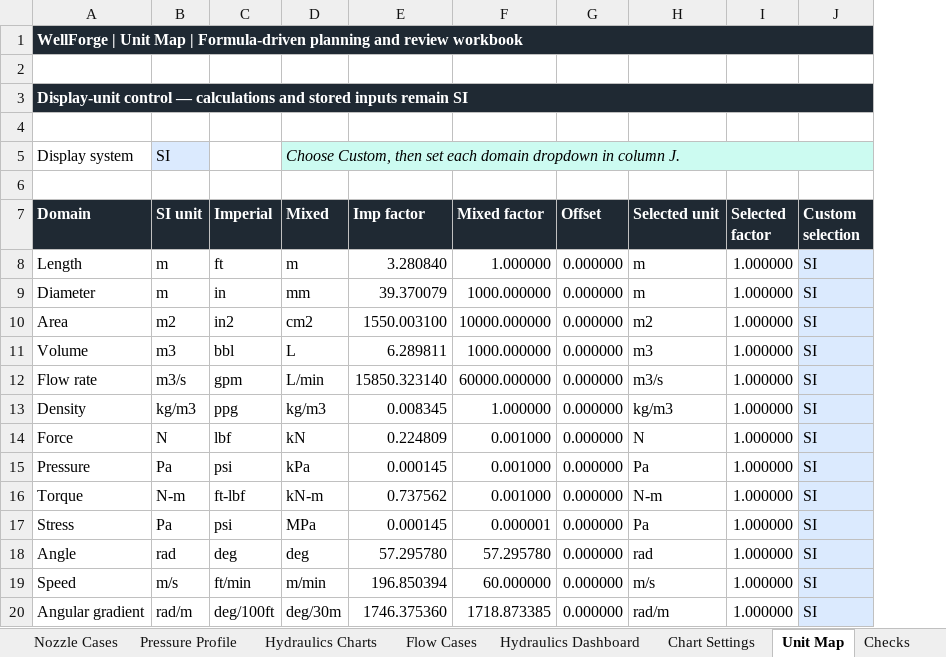
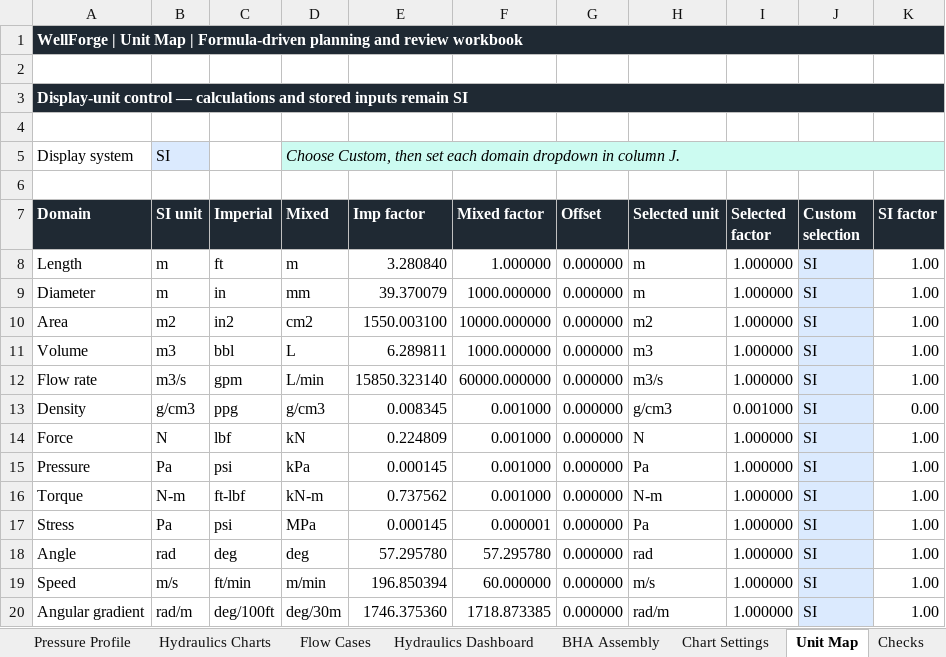
Before and after one commit to HaggisSupper/WellForgeXL, an Excel workbook: workbooks/source/Steady_State_Hydraulics_and_Nozzle_Optimization_SI.xlsx, sheet Unit Map, drawn as a sheet; values as stored, in another font and other column widths than the file's, no borders; the diff names each change by its address in the sheet, - before the commit and + after, or states it on an @@ line.

```diff
--- a/workbooks/source/Steady_State_Hydraulics_and_Nozzle_Optimization_SI.xlsx (sheet Unit Map)
+++ b/workbooks/source/Steady_State_Hydraulics_and_Nozzle_Optimization_SI.xlsx (sheet Unit Map)
+sheet tab: BHA Assembly
+column K (SI factor), rows 8-20: 1.00 | 1.00 | 1.00 | 1.00 | 1.00 | 0.00 | 1.00 | 1.00 | 1.00 | 1.00 | 1.00 | 1.00 | 1.00
-B13 (SI unit): kg/m3
+B13 (SI unit): g/cm3
-D13 (Mixed): kg/m3
+D13 (Mixed): g/cm3
-F13 (Mixed factor): 1.000000
+F13 (Mixed factor): 0.001000
-H13 (Selected unit): kg/m3
+H13 (Selected unit): g/cm3
-I13 (Selected factor): 1.000000
+I13 (Selected factor): 0.001000
```
Also changed, not shown: sheet Survey, sheet Hydraulics Charts, sheet Hydraulics Dashboard, sheet Pressure Profile, sheet Results, formulas that keep their value, 4 other files.
